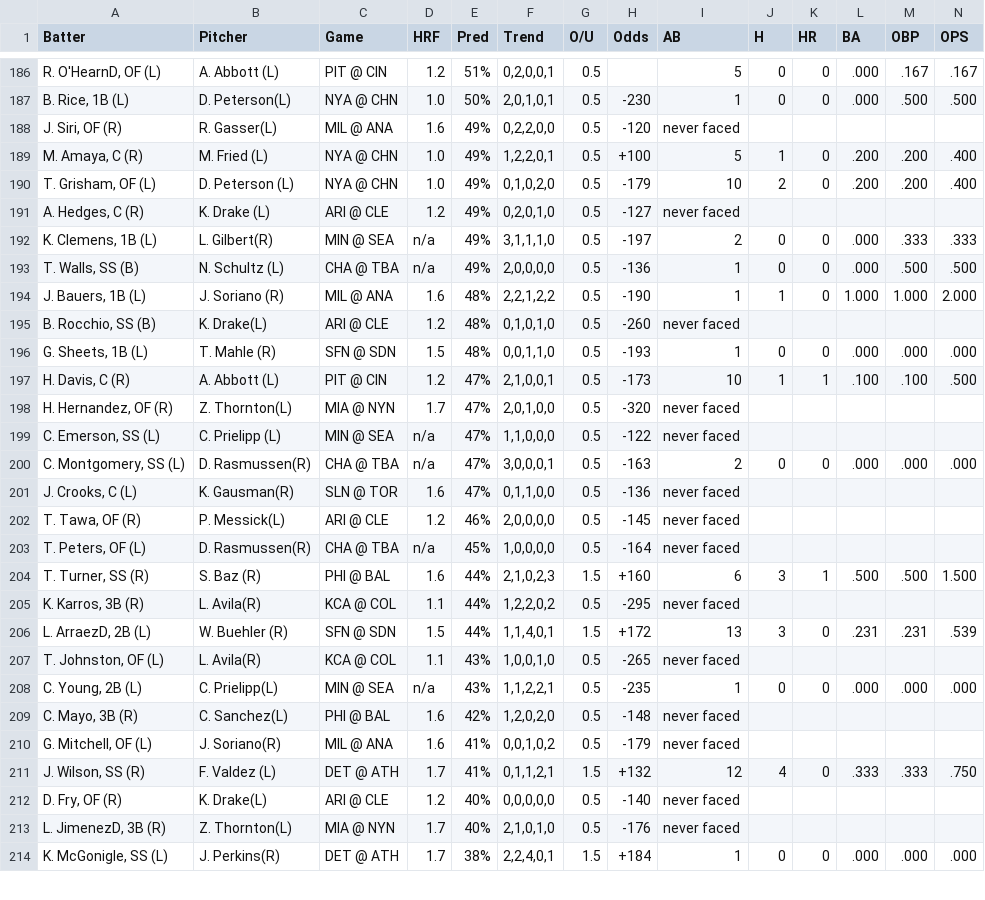
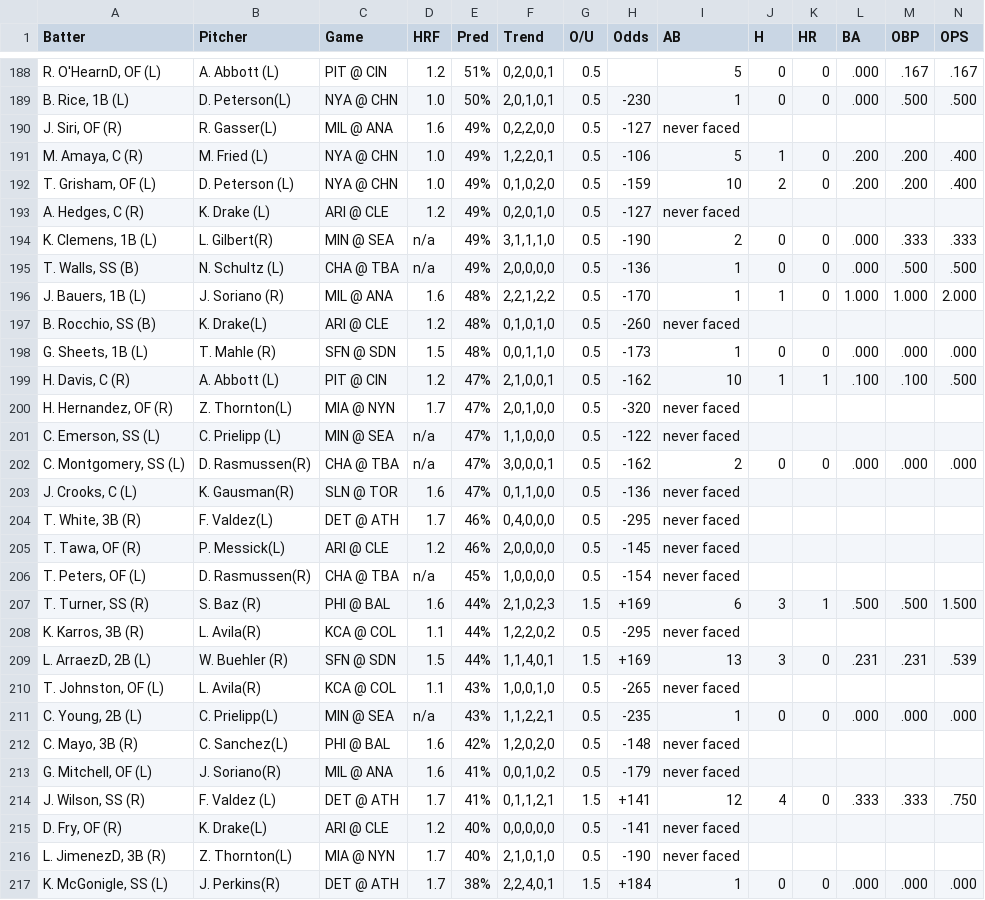
Before and after one commit to lgdsbrand/MLB-Hitters-Hub, a CSV file: backend/hit_pred_full.csv, drawn as a sheet; only a part is shown, gaps mark what is left out; the diff covers the shown part only.

```diff
--- a/backend/hit_pred_full.csv
+++ b/backend/hit_pred_full.csv
@@ -187,21 +189,22 @@ Batter,Pitcher,Game,HRF,Pred,Trend,O/U,Odds,AB,H,HR,BA,OBP,OPS
 "B. Rice, 1B (L)",D. Peterson(L),NYA @ CHN,1.0,50%,"2,0,1,0,1",0.5,-230,1,0,0,.000,.500,.500
-"J. Siri, OF (R)",R. Gasser(L),MIL @ ANA,1.6,49%,"0,2,2,0,0",0.5,-120,never faced,,,,,
-"M. Amaya, C (R)",M. Fried (L),NYA @ CHN,1.0,49%,"1,2,2,0,1",0.5,+100,5,1,0,.200,.200,.400
-"T. Grisham, OF (L)",D. Peterson (L),NYA @ CHN,1.0,49%,"0,1,0,2,0",0.5,-179,10,2,0,.200,.200,.400
+"J. Siri, OF (R)",R. Gasser(L),MIL @ ANA,1.6,49%,"0,2,2,0,0",0.5,-127,never faced,,,,,
+"M. Amaya, C (R)",M. Fried (L),NYA @ CHN,1.0,49%,"1,2,2,0,1",0.5,-106,5,1,0,.200,.200,.400
+"T. Grisham, OF (L)",D. Peterson (L),NYA @ CHN,1.0,49%,"0,1,0,2,0",0.5,-159,10,2,0,.200,.200,.400
 "A. Hedges, C (R)",K. Drake (L),ARI @ CLE,1.2,49%,"0,2,0,1,0",0.5,-127,never faced,,,,,
-"K. Clemens, 1B (L)",L. Gilbert(R),MIN @ SEA,n/a,49%,"3,1,1,1,0",0.5,-197,2,0,0,.000,.333,.333
+"K. Clemens, 1B (L)",L. Gilbert(R),MIN @ SEA,n/a,49%,"3,1,1,1,0",0.5,-190,2,0,0,.000,.333,.333
 "T. Walls, SS (B)",N. Schultz (L),CHA @ TBA,n/a,49%,"2,0,0,0,0",0.5,-136,1,0,0,.000,.500,.500
-"J. Bauers, 1B (L)",J. Soriano (R),MIL @ ANA,1.6,48%,"2,2,1,2,2",0.5,-190,1,1,0,1.000,1.000,2.000
+"J. Bauers, 1B (L)",J. Soriano (R),MIL @ ANA,1.6,48%,"2,2,1,2,2",0.5,-170,1,1,0,1.000,1.000,2.000
 "B. Rocchio, SS (B)",K. Drake(L),ARI @ CLE,1.2,48%,"0,1,0,1,0",0.5,-260,never faced,,,,,
-"G. Sheets, 1B (L)",T. Mahle (R),SFN @ SDN,1.5,48%,"0,0,1,1,0",0.5,-193,1,0,0,.000,.000,.000
-"H. Davis, C (R)",A. Abbott (L),PIT @ CIN,1.2,47%,"2,1,0,0,1",0.5,-173,10,1,1,.100,.100,.500
+"G. Sheets, 1B (L)",T. Mahle (R),SFN @ SDN,1.5,48%,"0,0,1,1,0",0.5,-173,1,0,0,.000,.000,.000
+"H. Davis, C (R)",A. Abbott (L),PIT @ CIN,1.2,47%,"2,1,0,0,1",0.5,-162,10,1,1,.100,.100,.500
 "H. Hernandez, OF (R)",Z. Thornton(L),MIA @ NYN,1.7,47%,"2,0,1,0,0",0.5,-320,never faced,,,,,
 "C. Emerson, SS (L)",C. Prielipp (L),MIN @ SEA,n/a,47%,"1,1,0,0,0",0.5,-122,never faced,,,,,
-"C. Montgomery, SS (L)",D. Rasmussen(R),CHA @ TBA,n/a,47%,"3,0,0,0,1",0.5,-163,2,0,0,.000,.000,.000
+"C. Montgomery, SS (L)",D. Rasmussen(R),CHA @ TBA,n/a,47%,"3,0,0,0,1",0.5,-162,2,0,0,.000,.000,.000
 "J. Crooks, C (L)",K. Gausman(R),SLN @ TOR,1.6,47%,"0,1,1,0,0",0.5,-136,never faced,,,,,
+"T. White, 3B (R)",F. Valdez(L),DET @ ATH,1.7,46%,"0,4,0,0,0",0.5,-295,never faced,,,,,
 "T. Tawa, OF (R)",P. Messick(L),ARI @ CLE,1.2,46%,"2,0,0,0,0",0.5,-145,never faced,,,,,
-"T. Peters, OF (L)",D. Rasmussen(R),CHA @ TBA,n/a,45%,"1,0,0,0,0",0.5,-164,never faced,,,,,
-"T. Turner, SS (R)",S. Baz (R),PHI @ BAL,1.6,44%,"2,1,0,2,3",1.5,+160,6,3,1,.500,.500,1.500
+"T. Peters, OF (L)",D. Rasmussen(R),CHA @ TBA,n/a,45%,"1,0,0,0,0",0.5,-154,never faced,,,,,
+"T. Turner, SS (R)",S. Baz (R),PHI @ BAL,1.6,44%,"2,1,0,2,3",1.5,+169,6,3,1,.500,.500,1.500
 "K. Karros, 3B (R)",L. Avila(R),KCA @ COL,1.1,44%,"1,2,2,0,2",0.5,-295,never faced,,,,,
-"L. ArraezD, 2B (L)",W. Buehler (R),SFN @ SDN,1.5,44%,"1,1,4,0,1",1.5,+172,13,3,0,.231,.231,.539
+"L. ArraezD, 2B (L)",W. Buehler (R),SFN @ SDN,1.5,44%,"1,1,4,0,1",1.5,+169,13,3,0,.231,.231,.539
 "T. Johnston, OF (L)",L. Avila(R),KCA @ COL,1.1,43%,"1,0,0,1,0",0.5,-265,never faced,,,,,
@@ -210,5 +213,5 @@ Batter,Pitcher,Game,HRF,Pred,Trend,O/U,Odds,AB,H,HR,BA,OBP,OPS
 "G. Mitchell, OF (L)",J. Soriano(R),MIL @ ANA,1.6,41%,"0,0,1,0,2",0.5,-179,never faced,,,,,
-"J. Wilson, SS (R)",F. Valdez (L),DET @ ATH,1.7,41%,"0,1,1,2,1",1.5,+132,12,4,0,.333,.333,.750
-"D. Fry, OF (R)",K. Drake(L),ARI @ CLE,1.2,40%,"0,0,0,0,0",0.5,-140,never faced,,,,,
-"L. JimenezD, 3B (R)",Z. Thornton(L),MIA @ NYN,1.7,40%,"2,1,0,1,0",0.5,-176,never faced,,,,,
+"J. Wilson, SS (R)",F. Valdez (L),DET @ ATH,1.7,41%,"0,1,1,2,1",1.5,+141,12,4,0,.333,.333,.750
+"D. Fry, OF (R)",K. Drake(L),ARI @ CLE,1.2,40%,"0,0,0,0,0",0.5,-141,never faced,,,,,
+"L. JimenezD, 3B (R)",Z. Thornton(L),MIA @ NYN,1.7,40%,"2,1,0,1,0",0.5,-190,never faced,,,,,
 "K. McGonigle, SS (L)",J. Perkins(R),DET @ ATH,1.7,38%,"2,2,4,0,1",1.5,+184,1,0,0,.000,.000,.000
```
Also changed, not shown: 2 added rows, 2 removed rows and 85 edited cells elsewhere in this file, backend/hr_pred_full.csv, backend/tb_pred_full.csv.
